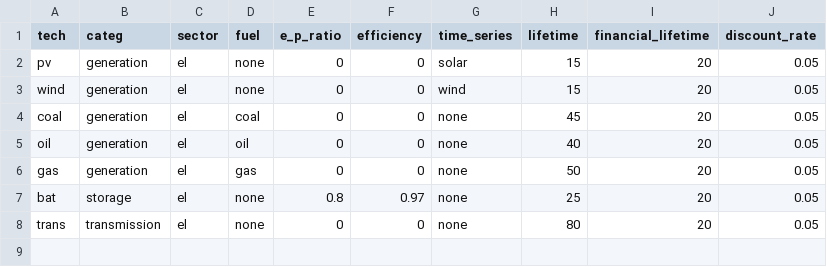
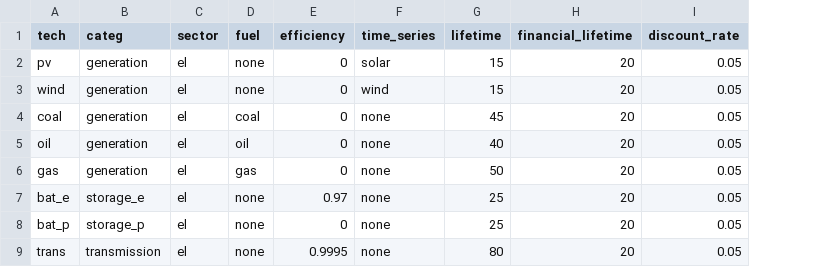
Before and after one commit to holgerteichgraeber/TimeSeriesClustering.jl, a CSV file: data/CEP/GER_18/techs.csv, drawn as a sheet; removed rows and columns are numbered as before the commit, all else as after; the diff names each change by its address in the sheet, - before the commit and + after, or states it on an @@ line.

```diff
--- a/data/CEP/GER_18/techs.csv
+++ b/data/CEP/GER_18/techs.csv
-column E (e_p_ratio), rows 2-8: 0 | 0 | 0 | 0 | 0 | 0.8 | 0
-A7 (tech): bat
+A7 (tech): bat_e
-B7 (categ): storage
+B7 (categ): storage_e
+row 8: bat_p | storage_p | el | none | 0 | none | 25 | 20 | 0.05
-E9 (efficiency): 0
+E9 (efficiency): 0.9995
```
Also changed, not shown: data/CEP/GER_1/techs.csv, data/CEP/GER_18/nodes.csv, 15 other files.
